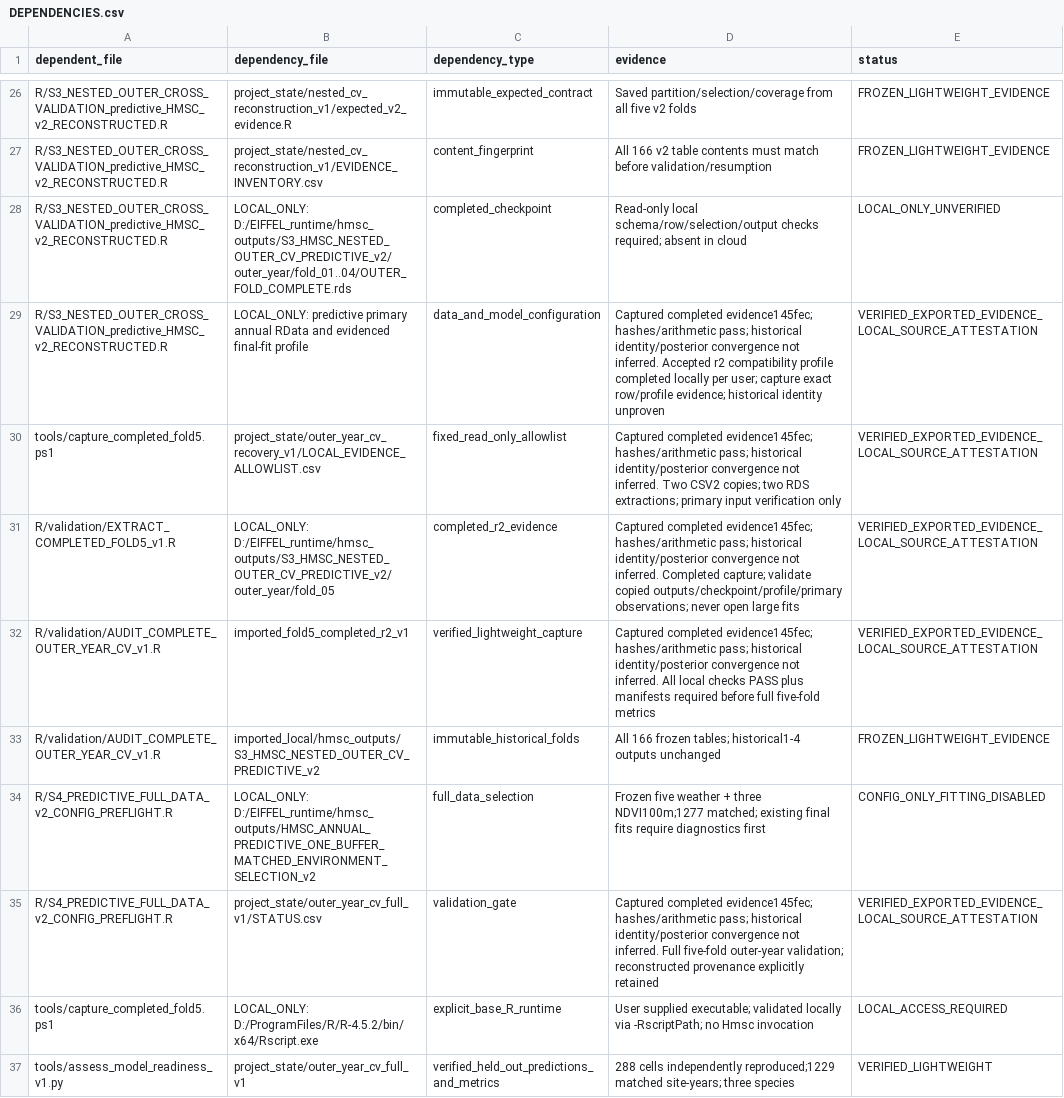
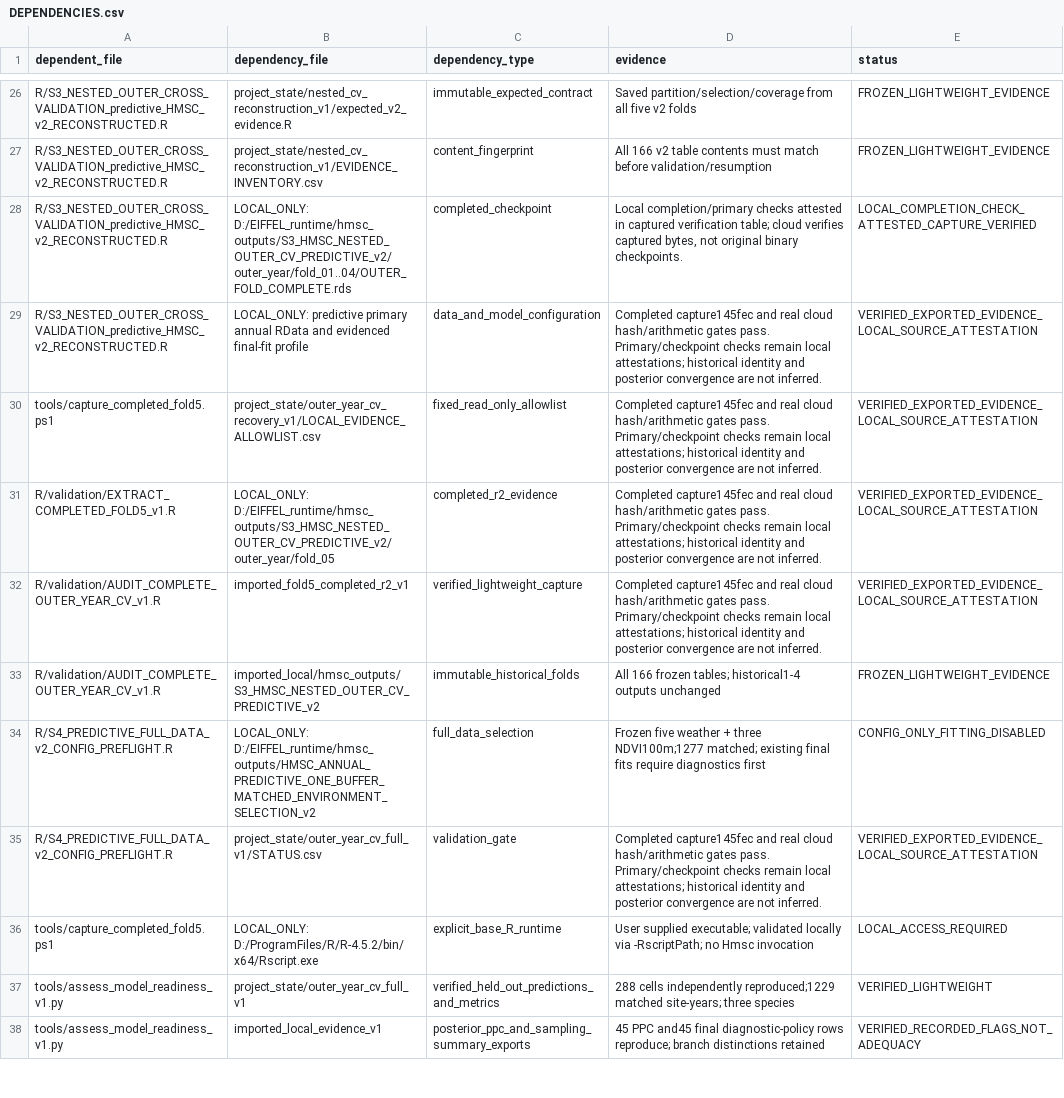
Before and after one commit to annamsuuronen-droid/EIFFEL-moth-outbreak-models, a CSV file: project_state/DEPENDENCIES.csv, drawn as a sheet; only a part is shown, gaps mark what is left out; the shorter side is filled out with more unchanged rows.

Commit message:
Record passing diagnostic CI and reconcile verified evidence registries

```diff
--- a/project_state/DEPENDENCIES.csv
+++ b/project_state/DEPENDENCIES.csv
@@ -27,10 +27,10 @@ R/S3_NESTED_OUTER_CROSS_VALIDATION_predictive_HMSC_v2_RECONSTRUCTED.R,project_st
 R/S3_NESTED_OUTER_CROSS_VALIDATION_predictive_HMSC_v2_RECONSTRUCTED.R,project_state/nested_cv_reconstruction_v1/EVIDENCE_INVENTORY.csv,content_fingerprint,All 166 v2 table contents must match before validation/resumption,FROZEN_LIGHTWEIGHT_EVIDENCE
-R/S3_NESTED_OUTER_CROSS_VALIDATION_predictive_HMSC_v2_RECONSTRUCTED.R,LOCAL_ONLY: D:/EIFFEL_runtime/hmsc_outputs/S3_HMSC_NESTED_OUTER_CV_PREDICTIVE_v2/outer_year/fold_01..04/OUTER_FOLD_COMPLETE.rds,completed_checkpoint,Read-only local schema/row/selection/output checks required; absent in cloud,LOCAL_ONLY_UNVERIFIED
-R/S3_NESTED_OUTER_CROSS_VALIDATION_predictive_HMSC_v2_RECONSTRUCTED.R,LOCAL_ONLY: predictive primary annual RData and evidenced final-fit profile,data_and_model_configuration,Captured completed evidence145fec; hashes/arithmetic pass; historical identity/posterior convergence not inferred. Accepted r2 compatibility profile completed locally per user; capture exact row/profile evidence; historical identity unproven,VERIFIED_EXPORTED_EVIDENCE_LOCAL_SOURCE_ATTESTATION
-tools/capture_completed_fold5.ps1,project_state/outer_year_cv_recovery_v1/LOCAL_EVIDENCE_ALLOWLIST.csv,fixed_read_only_allowlist,Captured completed evidence145fec; hashes/arithmetic pass; historical identity/posterior convergence not inferred. Two CSV2 copies; two RDS extractions; primary input verification only,VERIFIED_EXPORTED_EVIDENCE_LOCAL_SOURCE_ATTESTATION
-R/validation/EXTRACT_COMPLETED_FOLD5_v1.R,LOCAL_ONLY: D:/EIFFEL_runtime/hmsc_outputs/S3_HMSC_NESTED_OUTER_CV_PREDICTIVE_v2/outer_year/fold_05,completed_r2_evidence,Captured completed evidence145fec; hashes/arithmetic pass; historical identity/posterior convergence not inferred. Completed capture; validate copied outputs/checkpoint/profile/primary observations; never open large fits,VERIFIED_EXPORTED_EVIDENCE_LOCAL_SOURCE_ATTESTATION
-R/validation/AUDIT_COMPLETE_OUTER_YEAR_CV_v1.R,imported_fold5_completed_r2_v1,verified_lightweight_capture,Captured completed evidence145fec; hashes/arithmetic pass; historical identity/posterior convergence not inferred. All local checks PASS plus manifests required before full five-fold metrics,VERIFIED_EXPORTED_EVIDENCE_LOCAL_SOURCE_ATTESTATION
+R/S3_NESTED_OUTER_CROSS_VALIDATION_predictive_HMSC_v2_RECONSTRUCTED.R,LOCAL_ONLY: D:/EIFFEL_runtime/hmsc_outputs/S3_HMSC_NESTED_OUTER_CV_PREDICTIVE_v2/outer_year/fold_01..04/OUTER_FOLD_COMPLETE.rds,completed_checkpoint,"Local completion/primary checks attested in captured verification table; cloud verifies captured bytes, not original binary checkpoints.",LOCAL_COMPLETION_CHECK_ATTESTED_CAPTURE_VERIFIED
+R/S3_NESTED_OUTER_CROSS_VALIDATION_predictive_HMSC_v2_RECONSTRUCTED.R,LOCAL_ONLY: predictive primary annual RData and evidenced final-fit profile,data_and_model_configuration,Completed capture145fec and real cloud hash/arithmetic gates pass. Primary/checkpoint checks remain local attestations; historical identity and posterior convergence are not inferred.,VERIFIED_EXPORTED_EVIDENCE_LOCAL_SOURCE_ATTESTATION
+tools/capture_completed_fold5.ps1,project_state/outer_year_cv_recovery_v1/LOCAL_EVIDENCE_ALLOWLIST.csv,fixed_read_only_allowlist,Completed capture145fec and real cloud hash/arithmetic gates pass. Primary/checkpoint checks remain local attestations; historical identity and posterior convergence are not inferred.,VERIFIED_EXPORTED_EVIDENCE_LOCAL_SOURCE_ATTESTATION
+R/validation/EXTRACT_COMPLETED_FOLD5_v1.R,LOCAL_ONLY: D:/EIFFEL_runtime/hmsc_outputs/S3_HMSC_NESTED_OUTER_CV_PREDICTIVE_v2/outer_year/fold_05,completed_r2_evidence,Completed capture145fec and real cloud hash/arithmetic gates pass. Primary/checkpoint checks remain local attestations; historical identity and posterior convergence are not inferred.,VERIFIED_EXPORTED_EVIDENCE_LOCAL_SOURCE_ATTESTATION
+R/validation/AUDIT_COMPLETE_OUTER_YEAR_CV_v1.R,imported_fold5_completed_r2_v1,verified_lightweight_capture,Completed capture145fec and real cloud hash/arithmetic gates pass. Primary/checkpoint checks remain local attestations; historical identity and posterior convergence are not inferred.,VERIFIED_EXPORTED_EVIDENCE_LOCAL_SOURCE_ATTESTATION
 R/validation/AUDIT_COMPLETE_OUTER_YEAR_CV_v1.R,imported_local/hmsc_outputs/S3_HMSC_NESTED_OUTER_CV_PREDICTIVE_v2,immutable_historical_folds,All 166 frozen tables; historical1-4 outputs unchanged,FROZEN_LIGHTWEIGHT_EVIDENCE
 R/S4_PREDICTIVE_FULL_DATA_v2_CONFIG_PREFLIGHT.R,LOCAL_ONLY: D:/EIFFEL_runtime/hmsc_outputs/HMSC_ANNUAL_PREDICTIVE_ONE_BUFFER_MATCHED_ENVIRONMENT_SELECTION_v2,full_data_selection,Frozen five weather + three NDVI100m;1277 matched; existing final fits require diagnostics first,CONFIG_ONLY_FITTING_DISABLED
-R/S4_PREDICTIVE_FULL_DATA_v2_CONFIG_PREFLIGHT.R,project_state/outer_year_cv_full_v1/STATUS.csv,validation_gate,Captured completed evidence145fec; hashes/arithmetic pass; historical identity/posterior convergence not inferred. Full five-fold outer-year validation; reconstructed provenance explicitly retained,VERIFIED_EXPORTED_EVIDENCE_LOCAL_SOURCE_ATTESTATION
+R/S4_PREDICTIVE_FULL_DATA_v2_CONFIG_PREFLIGHT.R,project_state/outer_year_cv_full_v1/STATUS.csv,validation_gate,Completed capture145fec and real cloud hash/arithmetic gates pass. Primary/checkpoint checks remain local attestations; historical identity and posterior convergence are not inferred.,VERIFIED_EXPORTED_EVIDENCE_LOCAL_SOURCE_ATTESTATION
 tools/capture_completed_fold5.ps1,LOCAL_ONLY: D:/ProgramFiles/R/R-4.5.2/bin/x64/Rscript.exe,explicit_base_R_runtime,User supplied executable; validated locally via -RscriptPath; no Hmsc invocation,LOCAL_ACCESS_REQUIRED
```
Also changed, not shown: project_state/AUTHORITATIVE_FILES.csv, 2 other files.
